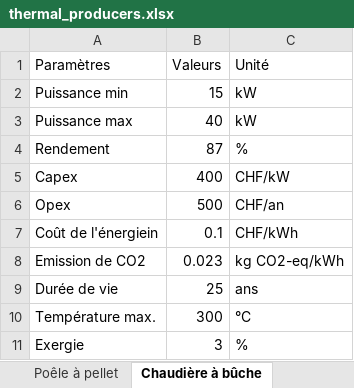
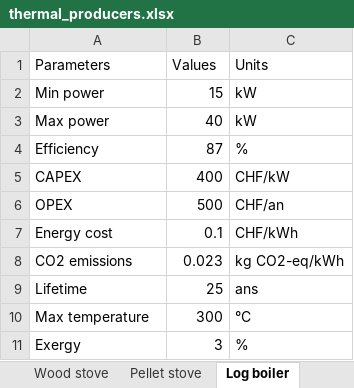
Before and after one commit to MasterNikola/SynergyFlex, an Excel workbook: data/thermal_producers.xlsx, sheet Log boiler, drawn as a sheet; values as stored, in another font and other column widths than the file's, no borders; table styles not drawn; the diff names each change by its address in the sheet, - before the commit and + after, or states it on an @@ line.

```diff
--- a/data/thermal_producers.xlsx (sheet Log boiler)
+++ b/data/thermal_producers.xlsx (sheet Log boiler)
-sheet tab: Poêle à pellet
+sheet tab: Pellet stove
-sheet tab: Chaudière à bûche
+sheet tab: Log boiler
-A1: Paramètres
+A1: Parameters
-B1: Valeurs
+B1: Values
-C1: Unité
+C1: Units
-A2 (Parameters): Puissance min
+A2 (Parameters): Min power
-A3 (Parameters): Puissance max
+A3 (Parameters): Max power
-A4 (Parameters): Rendement
+A4 (Parameters): Efficiency
-A5 (Parameters): Capex
+A5 (Parameters): CAPEX
-A6 (Parameters): Opex
+A6 (Parameters): OPEX
-A7 (Parameters): Coût de l'énergiein
+A7 (Parameters): Energy cost
-A8 (Parameters): Emission de CO2
+A8 (Parameters): CO2 emissions
-A9 (Parameters): Durée de vie
+A9 (Parameters): Lifetime
-A10 (Parameters): Température max.
+A10 (Parameters): Max temperature
-A11 (Parameters): Exergie
+A11 (Parameters): Exergy
```
Also changed, not shown: sheet Electric Heater, sheet Solar Thermal, sheet Oil boiler, sheet Gaz boiler, sheet Wood stove, sheet Pellet stove, 3 more sheets, other sheet tabs, data/electricity_producers.xlsx, data/electricity_storage.xlsx, 23 other files.
